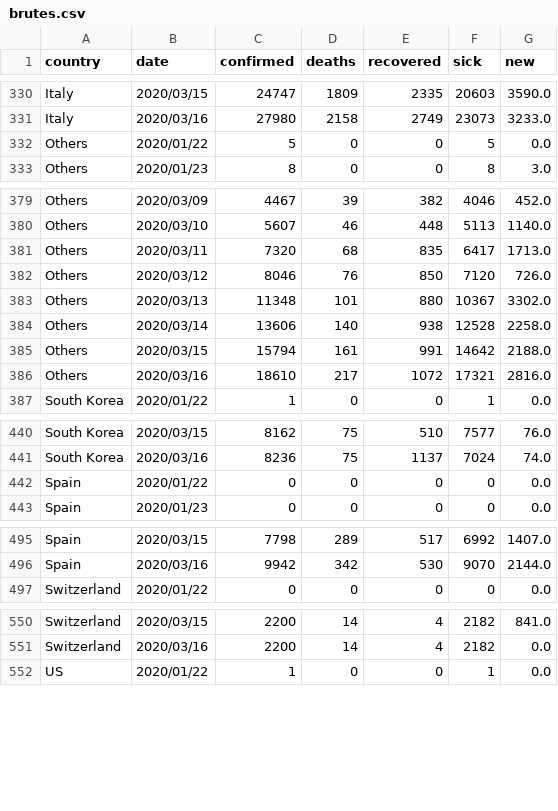
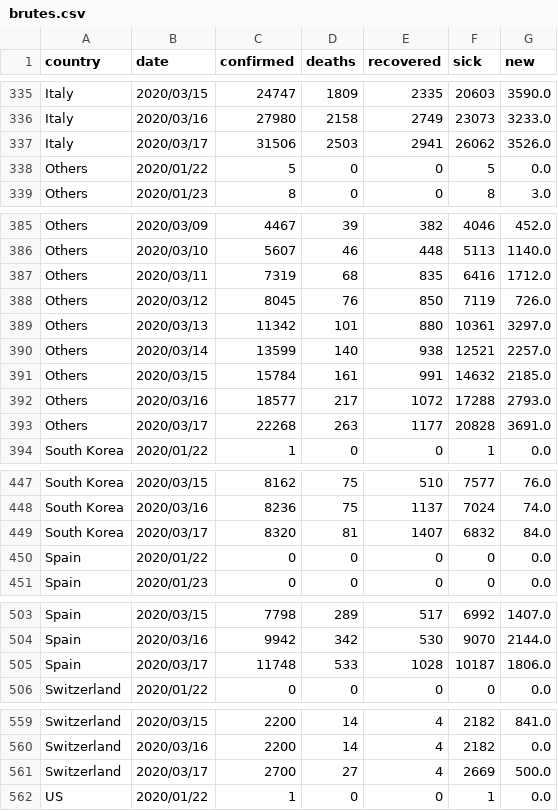
Before and after one commit to Cohhort/Covid19, a CSV file: public/data/brutes.csv, drawn as a sheet; only a part is shown, gaps mark what is left out; the diff covers the shown part only.

```diff
--- a/public/data/brutes.csv
+++ b/public/data/brutes.csv
@@ -331,2 +336,3 @@ Italy,2020/03/15,24747,1809,2335,20603,3590.0
 Italy,2020/03/16,27980,2158,2749,23073,3233.0
+Italy,2020/03/17,31506,2503,2941,26062,3526.0
 Others,2020/01/22,5,0,0,5,0.0
@@ -380,8 +386,9 @@ Others,2020/03/09,4467,39,382,4046,452.0
 Others,2020/03/10,5607,46,448,5113,1140.0
-Others,2020/03/11,7320,68,835,6417,1713.0
-Others,2020/03/12,8046,76,850,7120,726.0
-Others,2020/03/13,11348,101,880,10367,3302.0
-Others,2020/03/14,13606,140,938,12528,2258.0
-Others,2020/03/15,15794,161,991,14642,2188.0
-Others,2020/03/16,18610,217,1072,17321,2816.0
+Others,2020/03/11,7319,68,835,6416,1712.0
+Others,2020/03/12,8045,76,850,7119,726.0
+Others,2020/03/13,11342,101,880,10361,3297.0
+Others,2020/03/14,13599,140,938,12521,2257.0
+Others,2020/03/15,15784,161,991,14632,2185.0
+Others,2020/03/16,18577,217,1072,17288,2793.0
+Others,2020/03/17,22268,263,1177,20828,3691.0
 South Korea,2020/01/22,1,0,0,1,0.0
@@ -441,2 +448,3 @@ South Korea,2020/03/15,8162,75,510,7577,76.0
 South Korea,2020/03/16,8236,75,1137,7024,74.0
+South Korea,2020/03/17,8320,81,1407,6832,84.0
 Spain,2020/01/22,0,0,0,0,0.0
@@ -496,2 +504,3 @@ Spain,2020/03/15,7798,289,517,6992,1407.0
 Spain,2020/03/16,9942,342,530,9070,2144.0
+Spain,2020/03/17,11748,533,1028,10187,1806.0
 Switzerland,2020/01/22,0,0,0,0,0.0
@@ -551,2 +560,3 @@ Switzerland,2020/03/15,2200,14,4,2182,841.0
 Switzerland,2020/03/16,2200,14,4,2182,0.0
+Switzerland,2020/03/17,2700,27,4,2669,500.0
 US,2020/01/22,1,0,0,1,0.0
```
Also changed, not shown: 6 added rows and 17 edited cells elsewhere in this file, public/data/all.csv, public/data/scores.csv.
